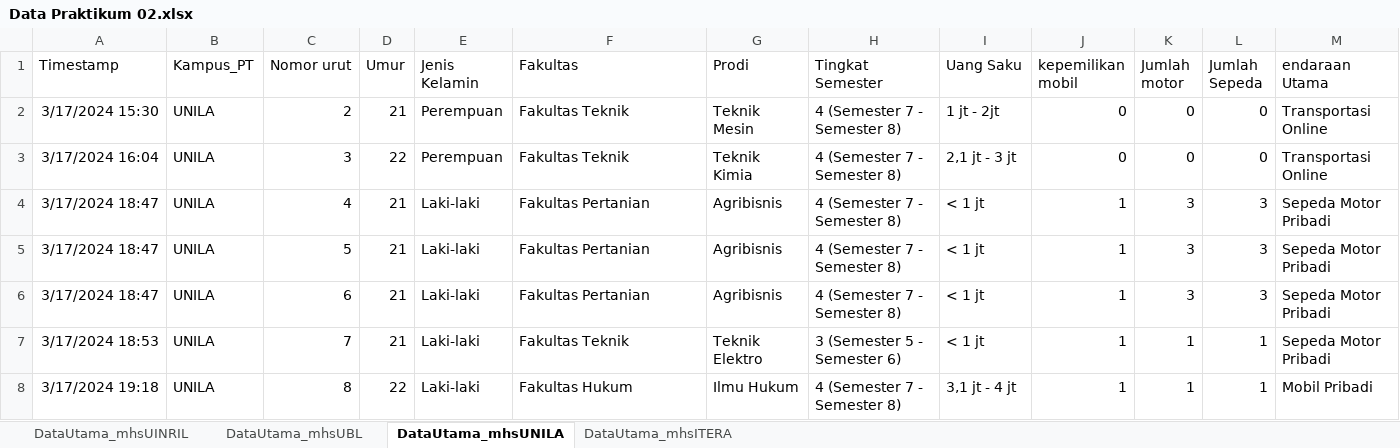
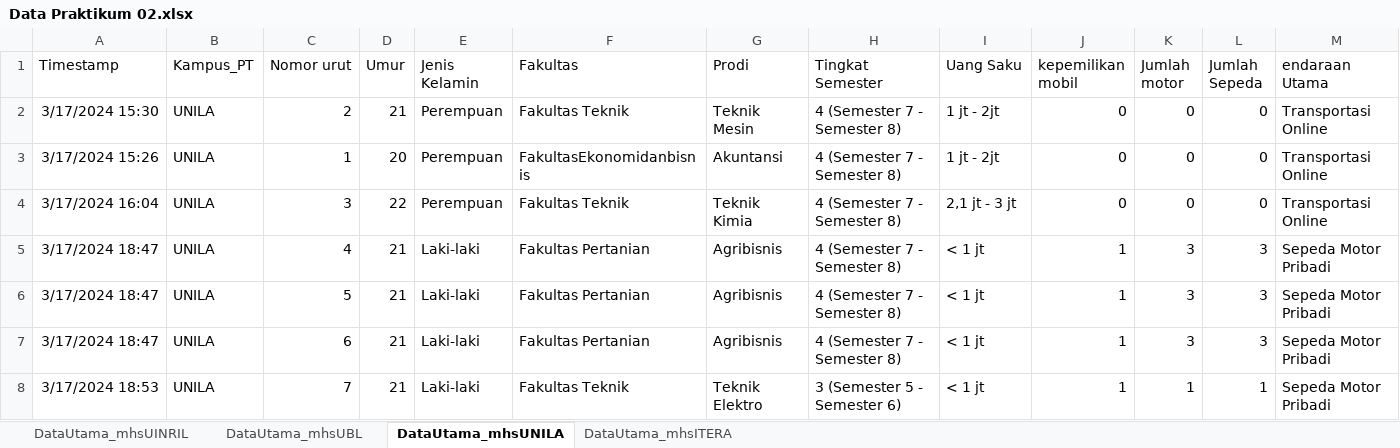
Before and after one commit to abdulmubdibindar/praktikum-r-stp, an Excel workbook: datasets/Data Praktikum 02.xlsx, sheet DataUtama_mhsUNILA, drawn as a sheet; only a part is shown; the shorter side is filled out with more unchanged rows; values as stored, in another font and other column widths than the file's, no borders; table styles not drawn; rows hold the shown columns only; the diff names each change by its address in the sheet, - before the commit and + after, or states it on an @@ line.

Commit message:
re-fix dataset to include NA object

```diff
--- a/datasets/Data Praktikum 02.xlsx (sheet DataUtama_mhsUNILA)
+++ b/datasets/Data Praktikum 02.xlsx (sheet DataUtama_mhsUNILA)
+row 3: 3/17/2024 15:26 | UNILA | 1 | 20 | Perempuan | FakultasEkonomidanbisnis | Akuntansi | 4 (Semester 7 - Semester 8) | 1 jt - 2jt | 0 | 0 | 0 | Transportasi Online
```
